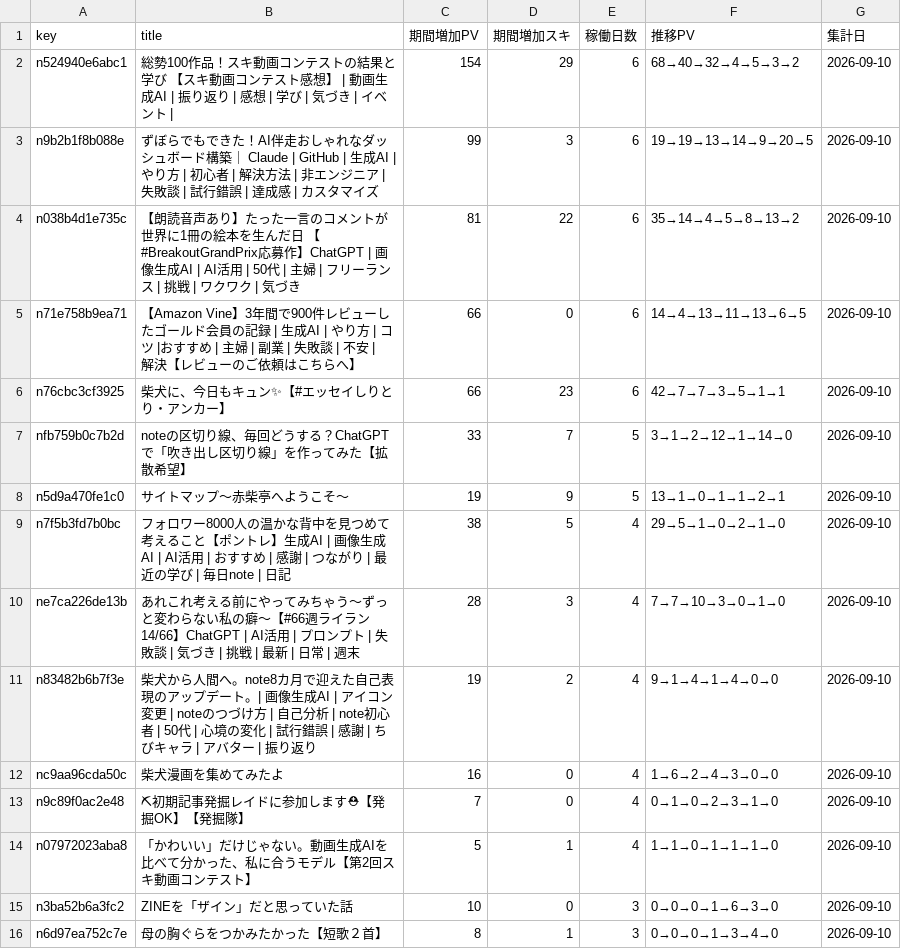
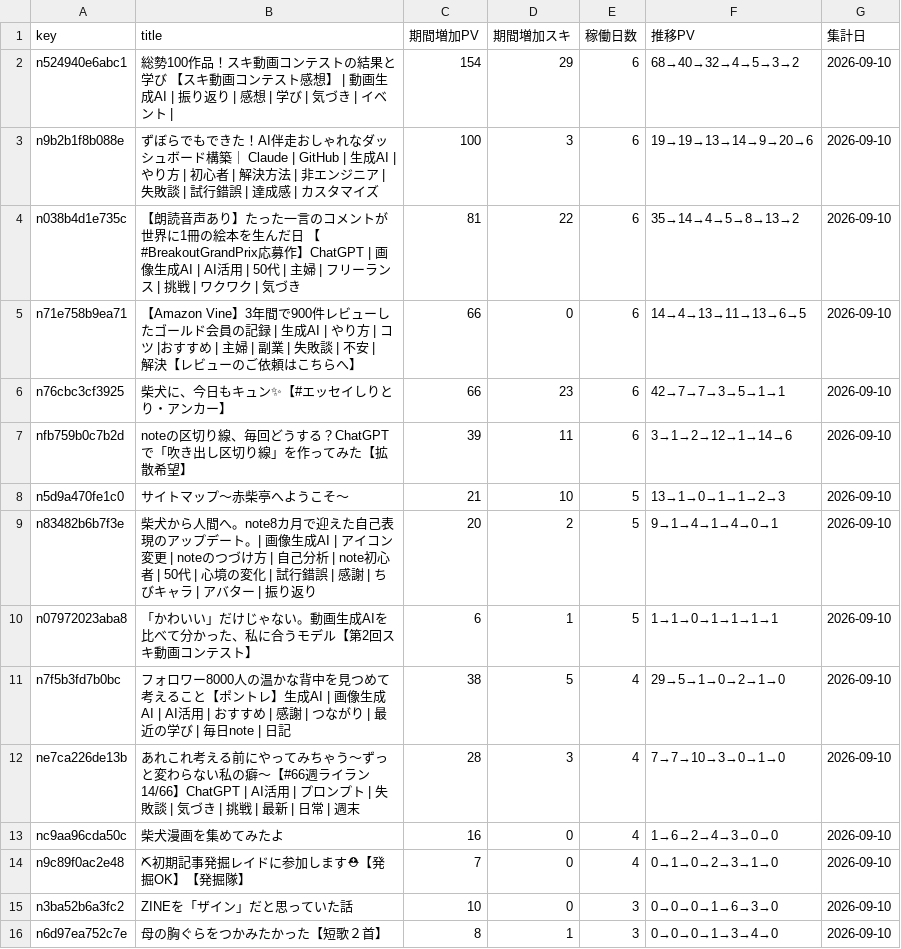
Before and after one commit to thinkingshiba0526-dot/note-stats-dashboard, a CSV file: data/asset_articles.csv, drawn as a sheet; only a part is shown; removed rows and columns are numbered as before the commit, all else as after; the diff names each change by its address in the sheet, - before the commit and + after, or states it on an @@ line.

```diff
--- a/data/asset_articles.csv
+++ b/data/asset_articles.csv
-C3 (期間増加PV): 99
+C3 (期間増加PV): 100
-F3 (推移PV): 19→19→13→14→9→20→5
+F3 (推移PV): 19→19→13→14→9→20→6
-C7 (期間増加PV): 33
+C7 (期間増加PV): 39
-D7 (期間増加スキ): 7
+D7 (期間増加スキ): 11
-E7 (稼働日数): 5
+E7 (稼働日数): 6
-F7 (推移PV): 3→1→2→12→1→14→0
+F7 (推移PV): 3→1→2→12→1→14→6
-C8 (期間増加PV): 19
+C8 (期間増加PV): 21
-D8 (期間増加スキ): 9
+D8 (期間増加スキ): 10
-F8 (推移PV): 13→1→0→1→1→2→1
+F8 (推移PV): 13→1→0→1→1→2→3
+row 9: n83482b6b7f3e | 柴犬から人間へ。note8カ月で迎えた自己表現のアップデート。| 画像生成AI | アイコン変更 | noteのつづけ方 | 自己分析 | note初心者 | 50代 | 心境の変化 | 試行錯誤 | 感謝 | ちびキャラ | アバター | 振り返り | 20 | 2 | 5 | 9→1→4→1→4→0→1 | 2026-09-10
+row 10: n07972023aba8 | 「かわいい」だけじゃない。動画生成AIを比べて分かった、私に合うモデル【第2回スキ動画コンテスト】 | 6 | 1 | 5 | 1→1→0→1→1→1→1 | 2026-09-10
-row 11: n83482b6b7f3e | 柴犬から人間へ。note8カ月で迎えた自己表現のアップデート。| 画像生成AI | アイコン変更 | noteのつづけ方 | 自己分析 | note初心者 | 50代 | 心境の変化 | 試行錯誤 | 感謝 | ちびキャラ | アバター | 振り返り | 19 | 2 | 4 | 9→1→4→1→4→0→0 | 2026-09-10
-row 14: n07972023aba8 | 「かわいい」だけじゃない。動画生成AIを比べて分かった、私に合うモデル【第2回スキ動画コンテスト】 | 5 | 1 | 4 | 1→1→0→1→1→1→0 | 2026-09-10
```
Also changed, not shown: data/daily_summary.csv, data/followers.csv, 5 other files.
